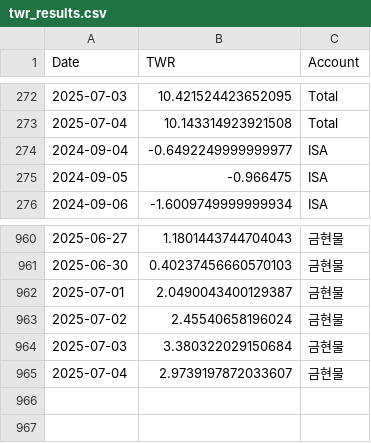
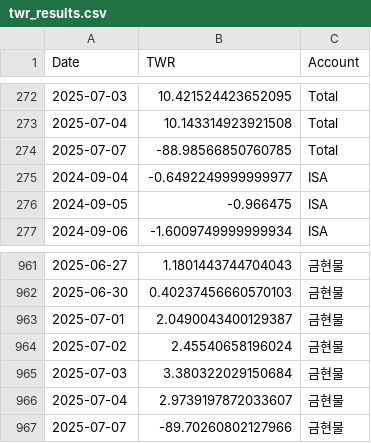
Before and after one commit to Ang0415/Ang1, a CSV file: twr_results.csv, drawn as a sheet; only a part is shown, gaps mark what is left out.

Commit message:
Automated update: performance results 20250708_221340

```diff
--- a/twr_results.csv
+++ b/twr_results.csv
@@ -273,2 +273,3 @@
 2025-07-04,10.143314923921508,Total
+2025-07-07,-88.98566850760785,Total
 2024-09-04,-0.6492249999999977,ISA
@@ -965 +966,2 @@
 2025-07-04,2.9739197872033607,금현물
+2025-07-07,-89.70260802127966,금현물
```
